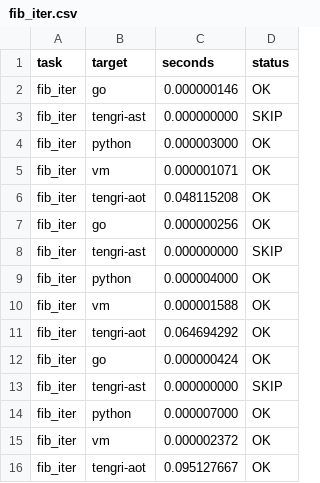
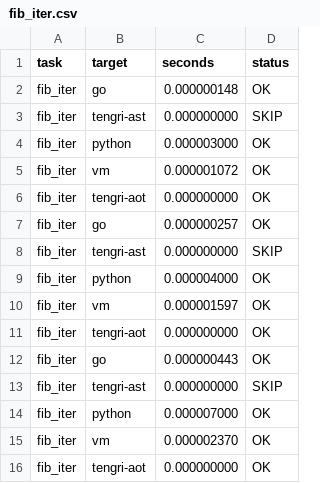
Before and after one commit to DauletBai/tengri-lang, a CSV file: benchmarks/latest/results/fib_iter.csv, drawn as a sheet.

Commit message:
fix(benchfast+aot): add TIME_NS fallback, stabilize rebuild - Added soft-fallback in benchfast: if TIME_NS == 0, fall back to TIME: or wall-clock - Ensured CSVs always contain valid timings for comparison - Updated Makefile targets (bench-rebuild) for consistent rebuild+bench flow - Verified AOT transpile and runtime integration on both fib_iter_cli and fib_rec_cli - Cleaned up minor runtime and build issues

```diff
--- a/benchmarks/latest/results/fib_iter.csv
+++ b/benchmarks/latest/results/fib_iter.csv
@@ -1,16 +1,16 @@
 task,target,seconds,status
-fib_iter,go,0.000000146,OK
+fib_iter,go,0.000000148,OK
 fib_iter,tengri-ast,0.000000000,SKIP
 fib_iter,python,0.000003000,OK
-fib_iter,vm,0.000001071,OK
-fib_iter,tengri-aot,0.048115208,OK
-fib_iter,go,0.000000256,OK
+fib_iter,vm,0.000001072,OK
+fib_iter,tengri-aot,0.000000000,OK
+fib_iter,go,0.000000257,OK
 fib_iter,tengri-ast,0.000000000,SKIP
 fib_iter,python,0.000004000,OK
-fib_iter,vm,0.000001588,OK
-fib_iter,tengri-aot,0.064694292,OK
-fib_iter,go,0.000000424,OK
+fib_iter,vm,0.000001597,OK
+fib_iter,tengri-aot,0.000000000,OK
+fib_iter,go,0.000000443,OK
 fib_iter,tengri-ast,0.000000000,SKIP
 fib_iter,python,0.000007000,OK
-fib_iter,vm,0.000002372,OK
-fib_iter,tengri-aot,0.095127667,OK
+fib_iter,vm,0.000002370,OK
+fib_iter,tengri-aot,0.000000000,OK
```
Also changed, not shown: benchmarks/latest/results/fib_rec.csv, 7 other files.
